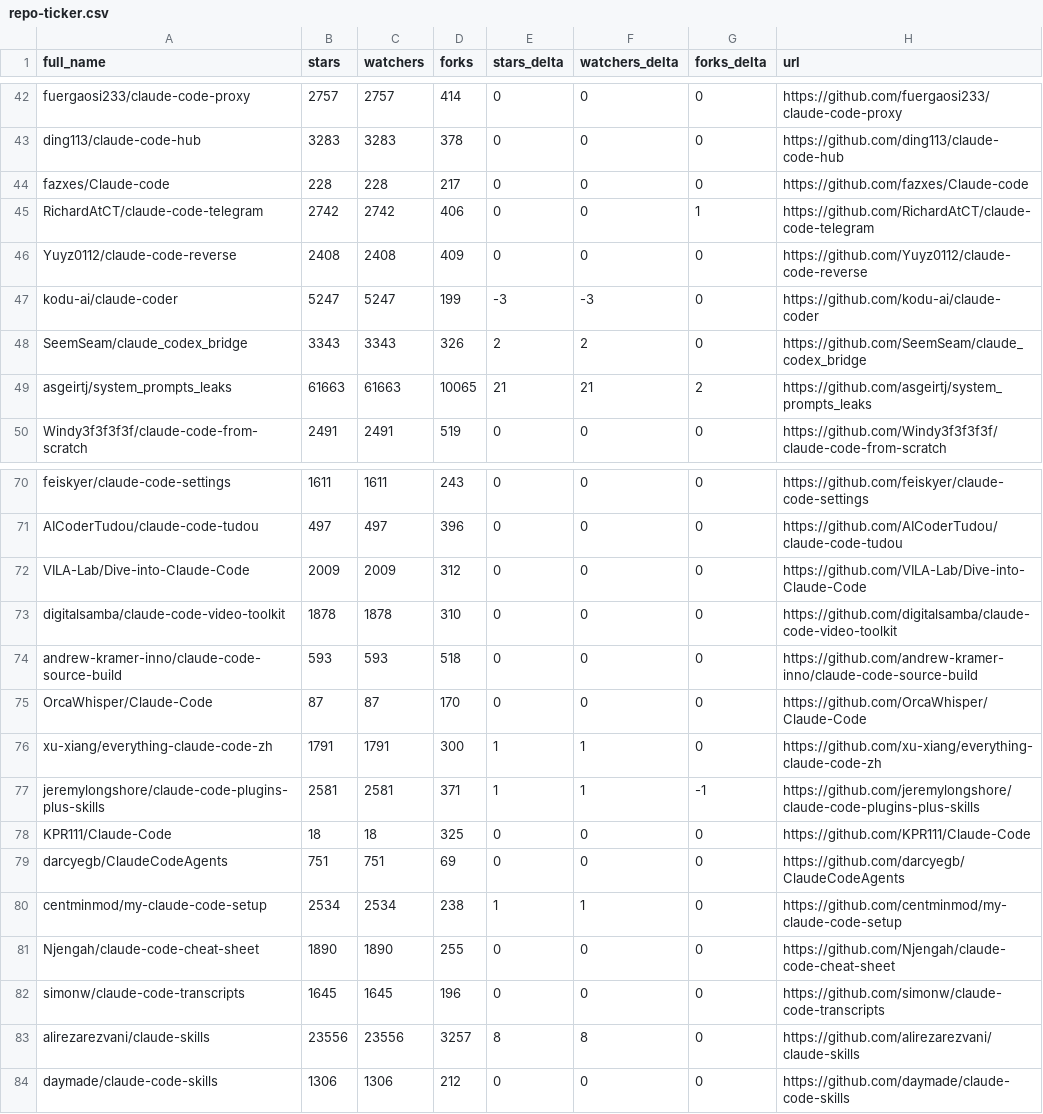
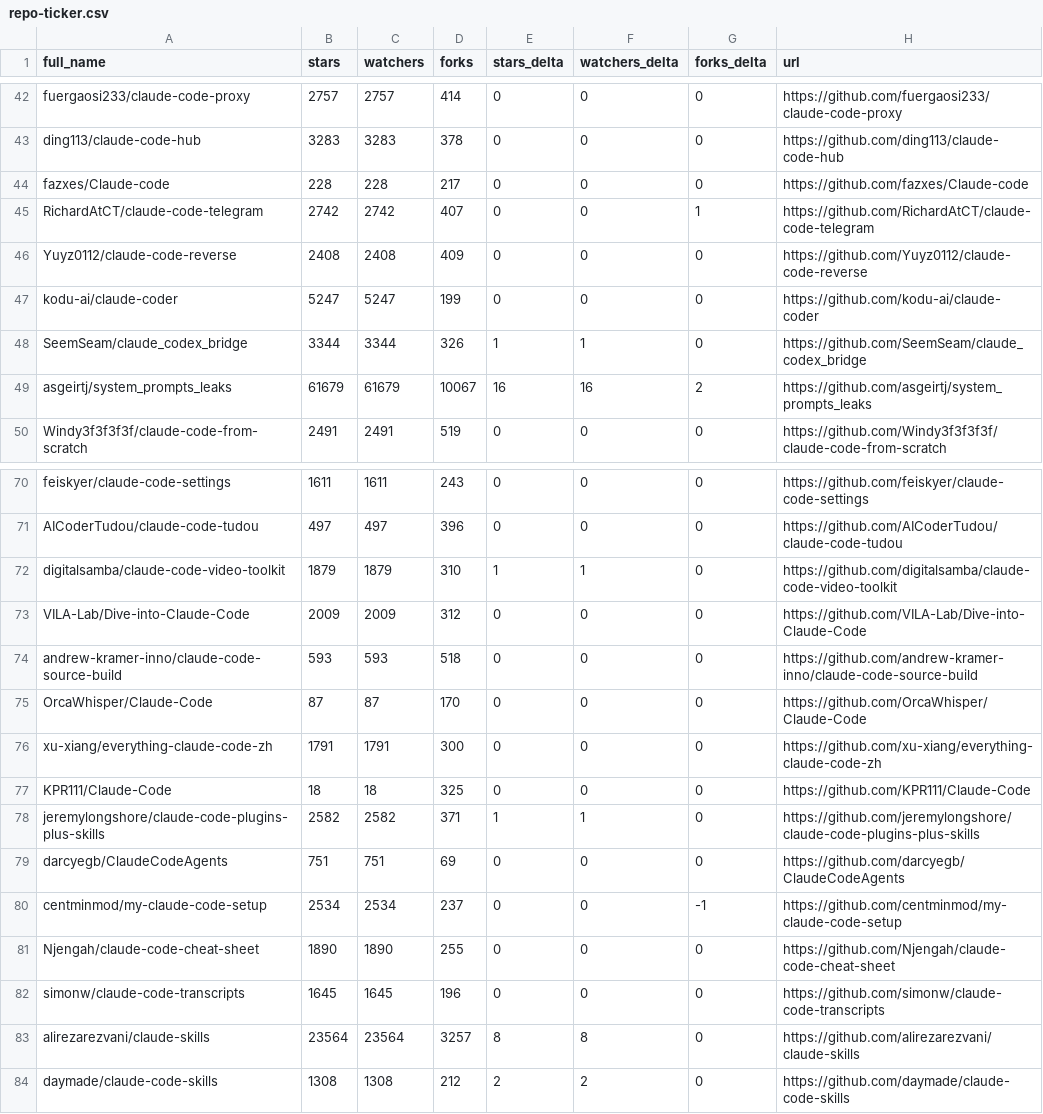
Before and after one commit to crpavia/awesome-claude-code, a CSV file: data/repo-ticker.csv, drawn as a sheet; only a part is shown, gaps mark what is left out; the diff covers the shown part only.

```diff
--- a/data/repo-ticker.csv
+++ b/data/repo-ticker.csv
@@ -44,7 +44,7 @@ ding113/claude-code-hub,3283,3283,378,0,0,0,https://github.com/ding113/claude-co
 fazxes/Claude-code,228,228,217,0,0,0,https://github.com/fazxes/Claude-code
-RichardAtCT/claude-code-telegram,2742,2742,406,0,0,1,https://github.com/RichardAtCT/claude-code-telegram
+RichardAtCT/claude-code-telegram,2742,2742,407,0,0,1,https://github.com/RichardAtCT/claude-code-telegram
 Yuyz0112/claude-code-reverse,2408,2408,409,0,0,0,https://github.com/Yuyz0112/claude-code-reverse
-kodu-ai/claude-coder,5247,5247,199,-3,-3,0,https://github.com/kodu-ai/claude-coder
-SeemSeam/claude_codex_bridge,3343,3343,326,2,2,0,https://github.com/SeemSeam/claude_codex_bridge
-asgeirtj/system_prompts_leaks,61663,61663,10065,21,21,2,https://github.com/asgeirtj/system_prompts_leaks
+kodu-ai/claude-coder,5247,5247,199,0,0,0,https://github.com/kodu-ai/claude-coder
+SeemSeam/claude_codex_bridge,3344,3344,326,1,1,0,https://github.com/SeemSeam/claude_codex_bridge
+asgeirtj/system_prompts_leaks,61679,61679,10067,16,16,2,https://github.com/asgeirtj/system_prompts_leaks
 Windy3f3f3f3f/claude-code-from-scratch,2491,2491,519,0,0,0,https://github.com/Windy3f3f3f3f/claude-code-from-scratch
@@ -71,14 +71,14 @@ feiskyer/claude-code-settings,1611,1611,243,0,0,0,https://github.com/feiskyer/cl
 AICoderTudou/claude-code-tudou,497,497,396,0,0,0,https://github.com/AICoderTudou/claude-code-tudou
+digitalsamba/claude-code-video-toolkit,1879,1879,310,1,1,0,https://github.com/digitalsamba/claude-code-video-toolkit
 VILA-Lab/Dive-into-Claude-Code,2009,2009,312,0,0,0,https://github.com/VILA-Lab/Dive-into-Claude-Code
-digitalsamba/claude-code-video-toolkit,1878,1878,310,0,0,0,https://github.com/digitalsamba/claude-code-video-toolkit
 andrew-kramer-inno/claude-code-source-build,593,593,518,0,0,0,https://github.com/andrew-kramer-inno/claude-code-source-build
 OrcaWhisper/Claude-Code,87,87,170,0,0,0,https://github.com/OrcaWhisper/Claude-Code
-xu-xiang/everything-claude-code-zh,1791,1791,300,1,1,0,https://github.com/xu-xiang/everything-claude-code-zh
-jeremylongshore/claude-code-plugins-plus-skills,2581,2581,371,1,1,-1,https://github.com/jeremylongshore/claude-code-plugins-plus-skills
+xu-xiang/everything-claude-code-zh,1791,1791,300,0,0,0,https://github.com/xu-xiang/everything-claude-code-zh
 KPR111/Claude-Code,18,18,325,0,0,0,https://github.com/KPR111/Claude-Code
+jeremylongshore/claude-code-plugins-plus-skills,2582,2582,371,1,1,0,https://github.com/jeremylongshore/claude-code-plugins-plus-skills
 darcyegb/ClaudeCodeAgents,751,751,69,0,0,0,https://github.com/darcyegb/ClaudeCodeAgents
-centminmod/my-claude-code-setup,2534,2534,238,1,1,0,https://github.com/centminmod/my-claude-code-setup
+centminmod/my-claude-code-setup,2534,2534,237,0,0,-1,https://github.com/centminmod/my-claude-code-setup
 Njengah/claude-code-cheat-sheet,1890,1890,255,0,0,0,https://github.com/Njengah/claude-code-cheat-sheet
 simonw/claude-code-transcripts,1645,1645,196,0,0,0,https://github.com/simonw/claude-code-transcripts
-alirezarezvani/claude-skills,23556,23556,3257,8,8,0,https://github.com/alirezarezvani/claude-skills
-daymade/claude-code-skills,1306,1306,212,0,0,0,https://github.com/daymade/claude-code-skills
+alirezarezvani/claude-skills,23564,23564,3257,8,8,0,https://github.com/alirezarezvani/claude-skills
+daymade/claude-code-skills,1308,1308,212,2,2,0,https://github.com/daymade/claude-code-skills
```
Also changed, not shown: 2 added rows, 2 removed rows and 96 edited cells elsewhere in this file, 2 other files.
